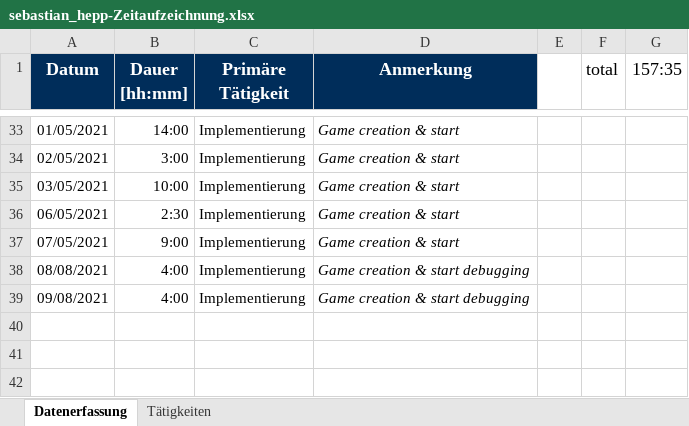
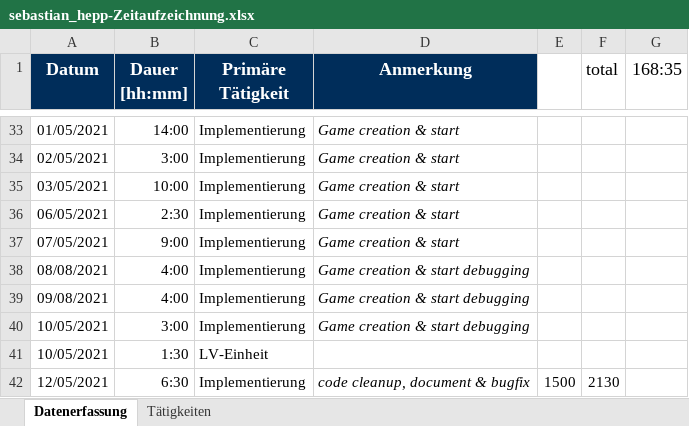
Before and after one commit to merasz/softwareEngineeringProject, an Excel workbook: documents/zeitaufzeichnung/sebastian_hepp-Zeitaufzeichnung.xlsx, sheet Datenerfassung, drawn as a sheet; only a part is shown, gaps mark what is left out; values as stored, in another font and other column widths than the file's, no borders; the diff names each change by its address in the sheet, - before the commit and + after, or states it on an @@ line.

Commit message:
code cleanup & bugfix in user management

```diff
--- a/documents/zeitaufzeichnung/sebastian_hepp-Zeitaufzeichnung.xlsx (sheet Datenerfassung)
+++ b/documents/zeitaufzeichnung/sebastian_hepp-Zeitaufzeichnung.xlsx (sheet Datenerfassung)
-G1: 157:35
+G1: 168:35
+row 40: 10/05/2021 | 3:00 | Implementierung | Game creation & start debugging
+row 41: 10/05/2021 | 1:30 | LV-Einheit
+row 42: 12/05/2021 | 6:30 | Implementierung | code cleanup, document & bugfix | 1500 | 2130
```
Also changed, not shown: 13 other files.
